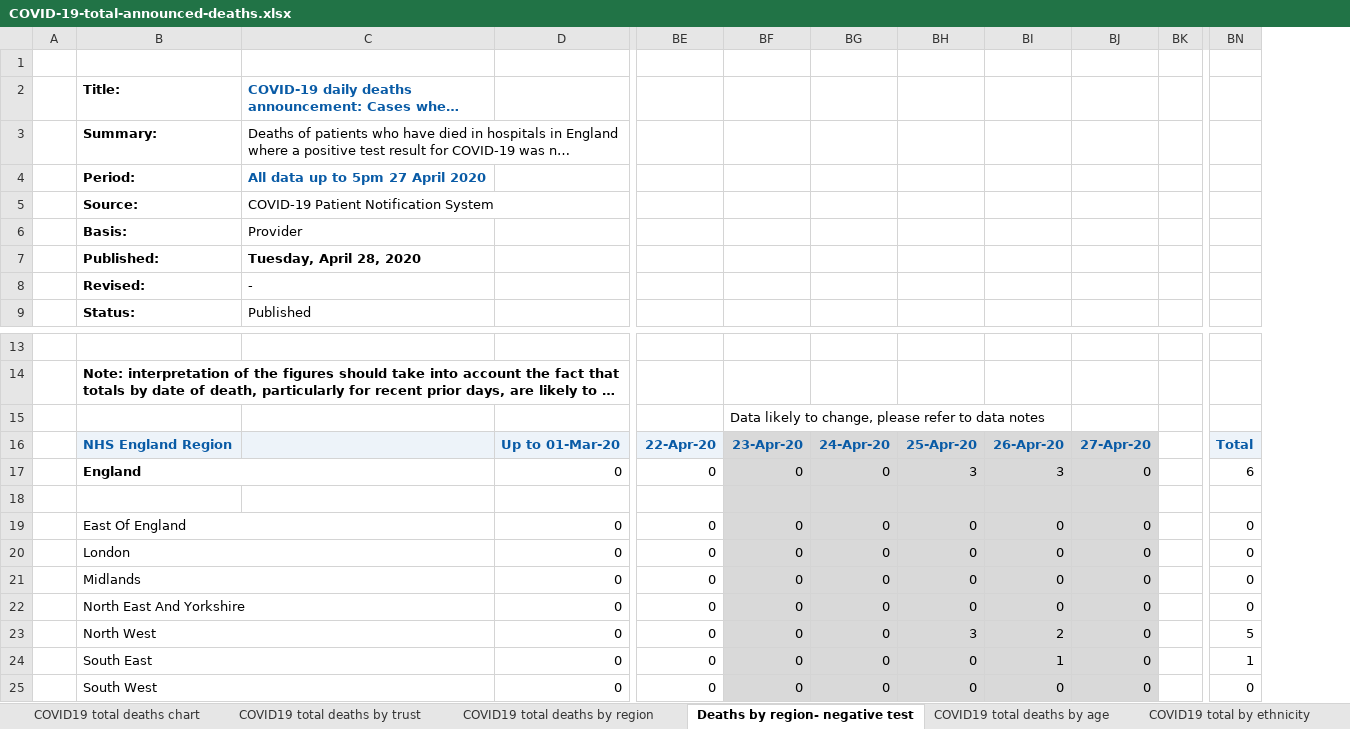
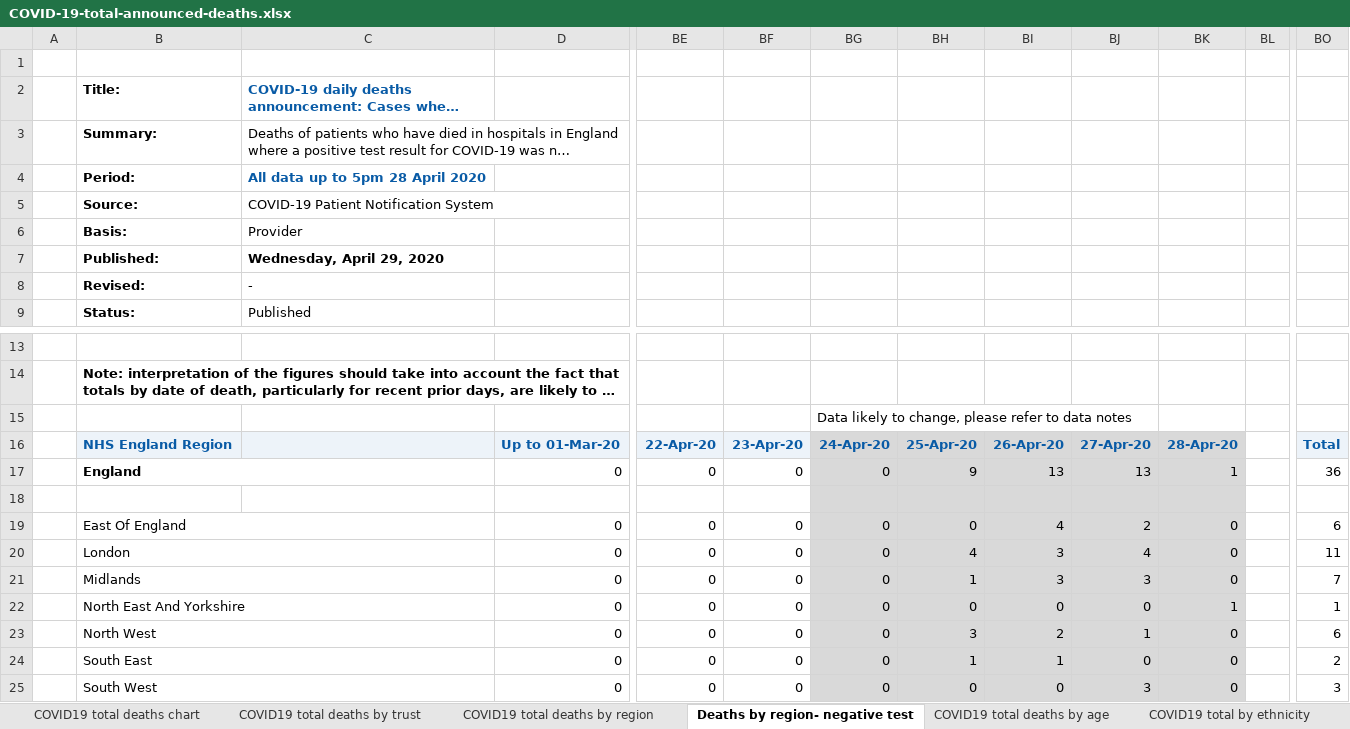
Before and after one commit to sdesilva26/Covid-19-App, an Excel workbook: Covid_19_Plots/data/COVID-19-total-announced-deaths.xlsx, sheet Deaths by region- negative test, drawn as a sheet; only a part is shown, gaps mark what is left out; long unchanged cells end in …; values as stored, in another font and other column widths than the file's, no borders; removed rows and columns are numbered as before the commit, all else as after; rows hold the shown columns only; the diff names each change by its address in the sheet, - before the commit and + after, or states it on an @@ line.

Commit message:
cron commit with updated data

```diff
--- a/Covid_19_Plots/data/COVID-19-total-announced-deaths.xlsx (sheet Deaths by region- negative test)
+++ b/Covid_19_Plots/data/COVID-19-total-announced-deaths.xlsx (sheet Deaths by region- negative test)
+column BJ, rows 16-25: 27-Apr-20 | 13 |  | 2 | 4 | 3 | 0 | 1 | 0 | 3
-column BN, rows 16-25: Total | 6 |  | 0 | 0 | 0 | 0 | 5 | 1 | 0
+column BO, rows 16-25: Total | 36 |  | 6 | 11 | 7 | 1 | 6 | 2 | 3
-C4: All data up to 5pm 27 April 2020
+C4: All data up to 5pm 28 April 2020
-C7: Tuesday, April 28, 2020
+C7: Wednesday, April 29, 2020
-row 15:  |  |  |  |  | Data likely to change, please refer to data notes
+row 15:  |  |  |  |  |  | Data likely to change, please refer to data notes
-BF16 fill: #D9D9D9
+BF16 fill: #EDF3F9
-BK16: 27-Apr-20
+BK16: 28-Apr-20
-BF17:BF25 fill: #D9D9D9
+BF17:BF25 fill: none
-BH17: 3
+BH17: 9
-BI17: 3
+BI17: 13
-BK17: 0
+BK17: 1
-BI19: 0
+BI19: 4
-BH20: 0
+BH20: 4
-BI20:BI21: 0
+BI20:BI21: 3
-BH21: 0
+BH21: 1
-BK22: 0
+BK22: 1
-BH24: 0
+BH24: 1
```
Also changed, not shown: sheet COVID19 total deaths by trust, sheet COVID19 total deaths by region, sheet COVID19 total deaths by age, sheet COVID19 total deaths chart, charts or pictures, 1 other file.
